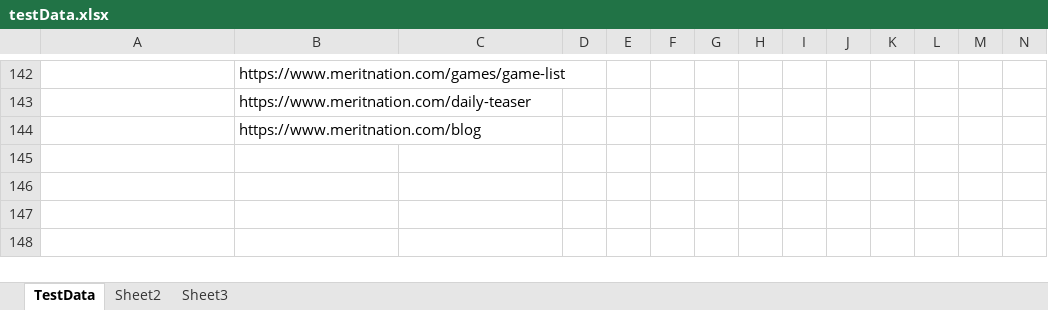
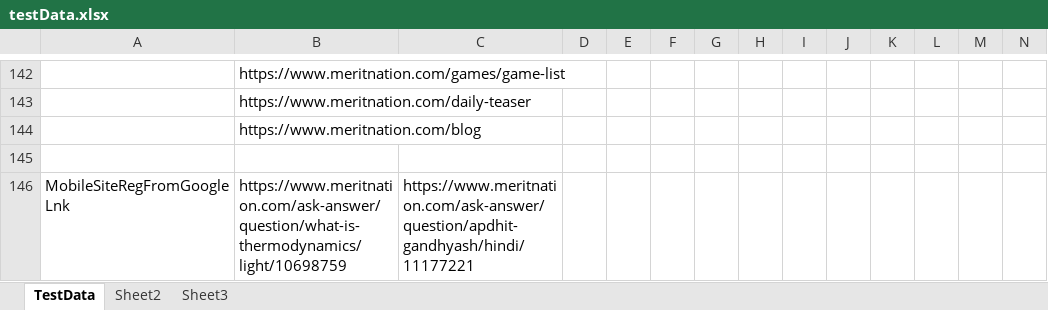
Before and after one commit to ankita390/SamplePrograms, an Excel workbook: Meritnation/Test Data/testData.xlsx, sheet TestData, drawn as a sheet; only a part is shown, gaps mark what is left out; values as stored, in another font and other column widths than the file's, no borders; rows hold the shown columns only; the diff names each change by its address in the sheet, - before the commit and + after, or states it on an @@ line.

```diff
--- a/Meritnation/Test Data/testData.xlsx (sheet TestData)
+++ b/Meritnation/Test Data/testData.xlsx (sheet TestData)
+row 145: (empty)
+row 146: MobileSiteRegFromGoogleLnk | https://www.meritnation.com/ask-answer/question/what-is-thermodynamics/light/10698759 | https://www.meritnation.com/ask-answer/question/apdhit-gandhyash/hindi/11177221
```
Also changed, not shown: 34 other files.
